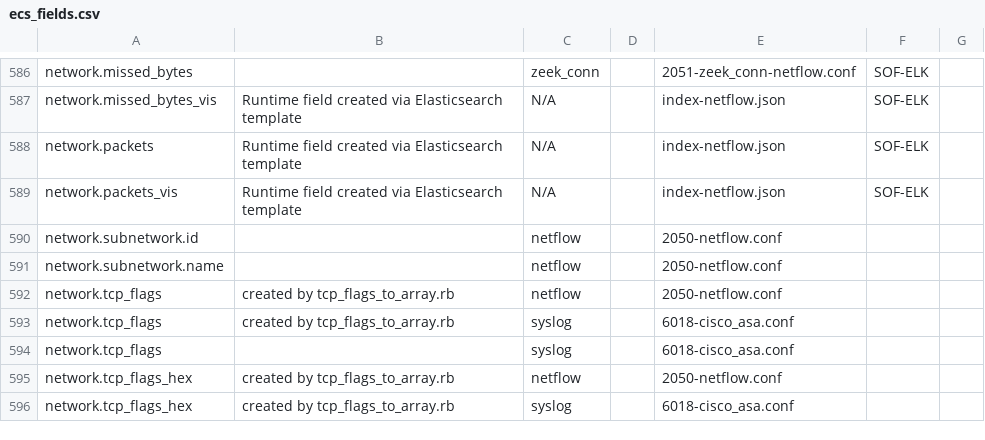
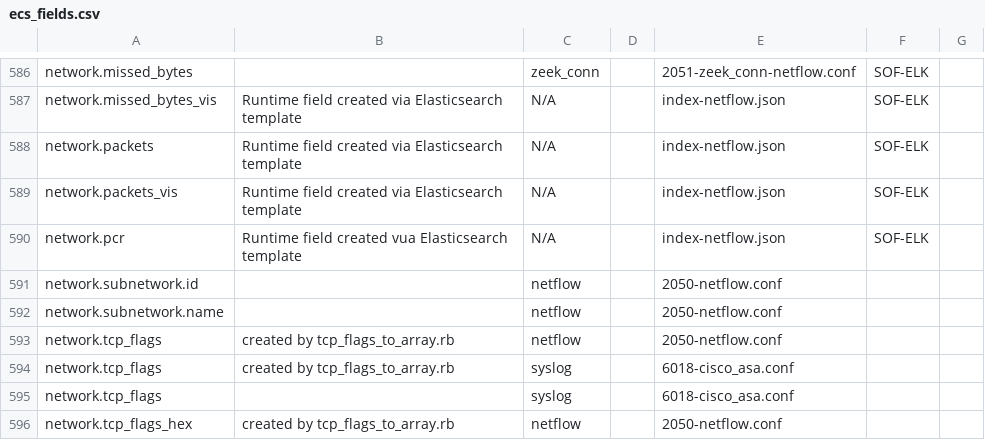
Before and after one commit to philhagen/sof-elk, a CSV file: doc/ecs_fields.csv, drawn as a sheet; only a part is shown, gaps mark what is left out; the shorter side is filled out with more unchanged rows; the diff names each change by its address in the sheet, - before the commit and + after, or states it on an @@ line.

Commit message:
add network.pcr dynamic field. fixes #153

```diff
--- a/doc/ecs_fields.csv
+++ b/doc/ecs_fields.csv
+row 590: network.pcr | Runtime field created vua Elasticsearch template | N/A |  | index-netflow.json | SOF-ELK
```
Also changed, not shown: 1 other file.
